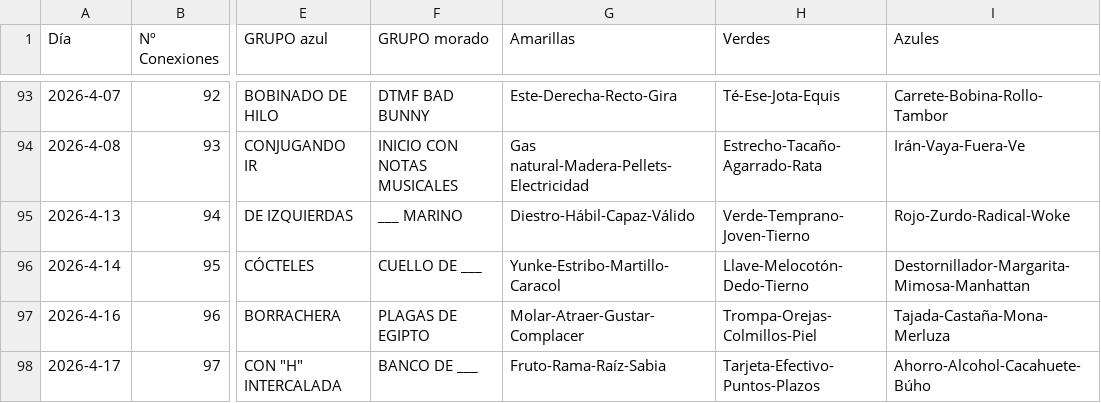
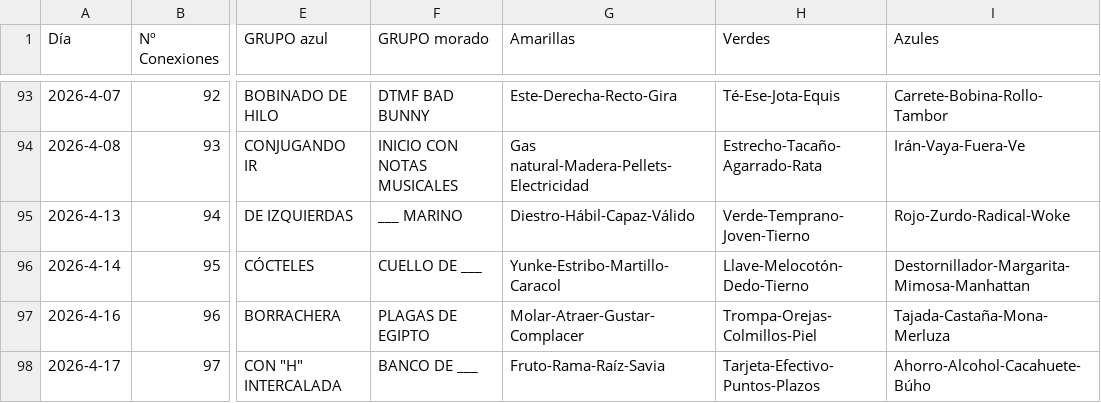
Before and after one commit to Pedrobf99/Conexiones, a CSV file: conexiones.csv, drawn as a sheet; only a part is shown, gaps mark what is left out; the diff names each change by its address in the sheet, - before the commit and + after, or states it on an @@ line.

Commit message:
Update conexiones.csv

```diff
--- a/conexiones.csv
+++ b/conexiones.csv
-G98 (Amarillas): Fruto-Rama-Raíz-Sabia
+G98 (Amarillas): Fruto-Rama-Raíz-Savia
```
